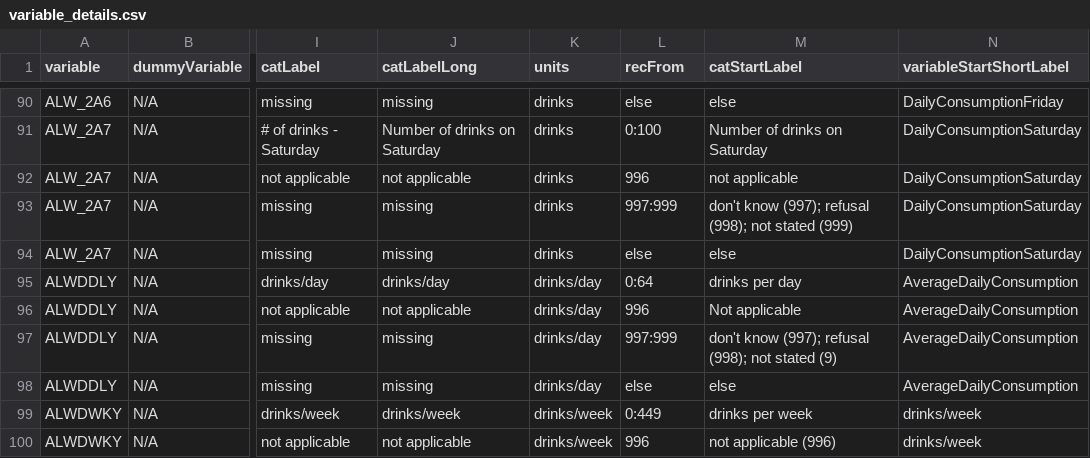
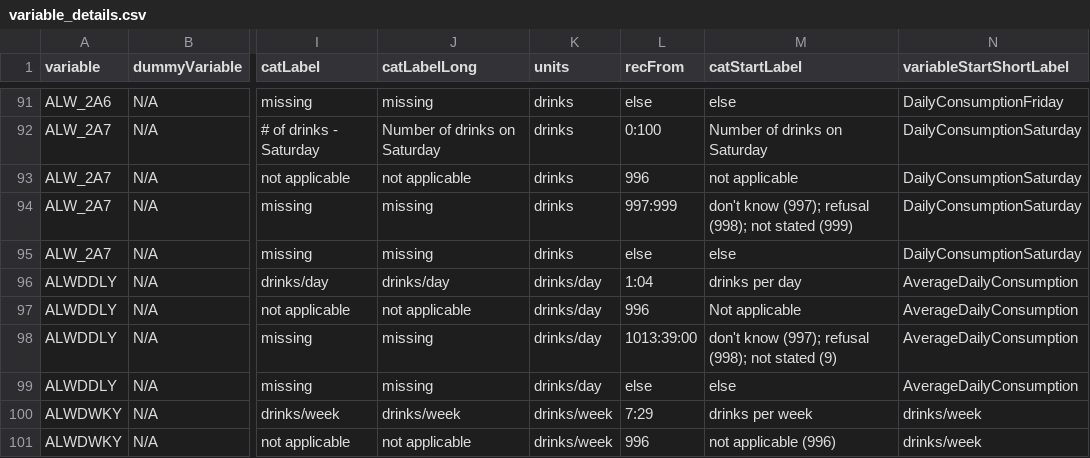
Before and after one commit to Big-Life-Lab/cchsflow, a CSV file: inst/extdata/variable_details.csv, drawn as a sheet; only a part is shown, gaps mark what is left out; addresses are those after the commit; the diff covers the shown part only; the diff names each change by its address in the sheet, - before the commit and + after, or states it on an @@ line.

```diff
--- a/inst/extdata/variable_details.csv
+++ b/inst/extdata/variable_details.csv
-L96 (recFrom): 0:64
+L96 (recFrom): 1:04
-L98 (recFrom): 997:999
+L98 (recFrom): 1013:39:00
-L100 (recFrom): 0:449
+L100 (recFrom): 7:29
```
Also changed, not shown: 1 added row and 87 edited cells elsewhere in this file, inst/extdata/variables.csv, 2 other files.
